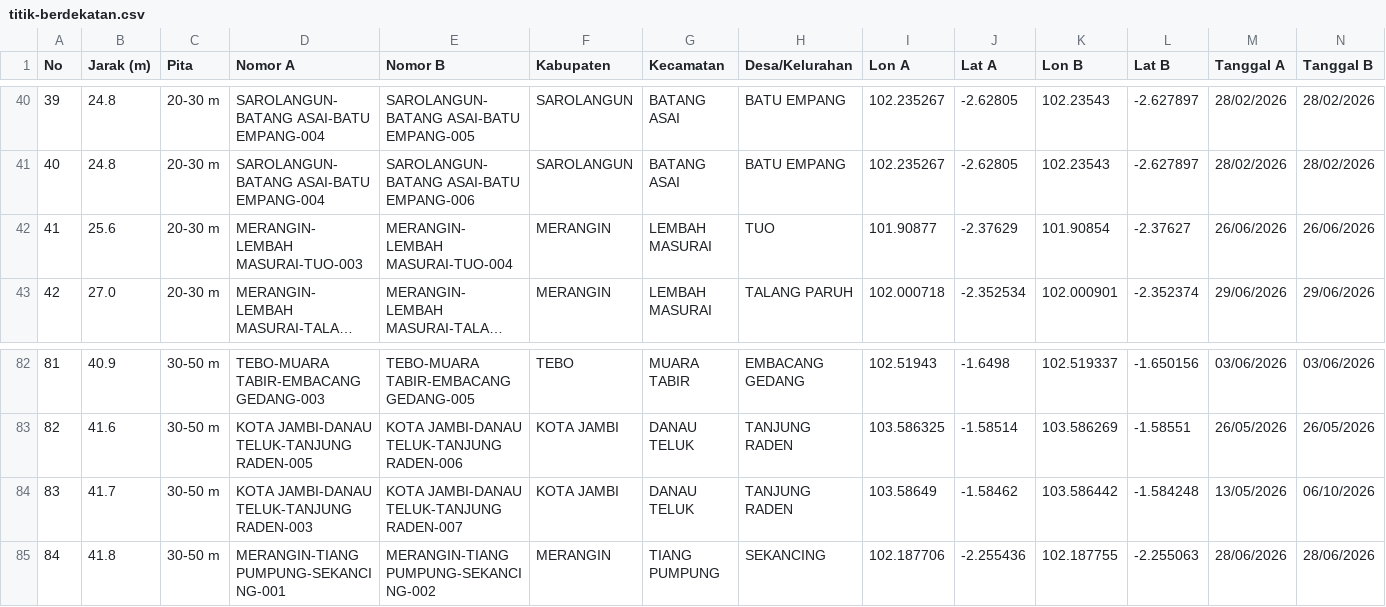
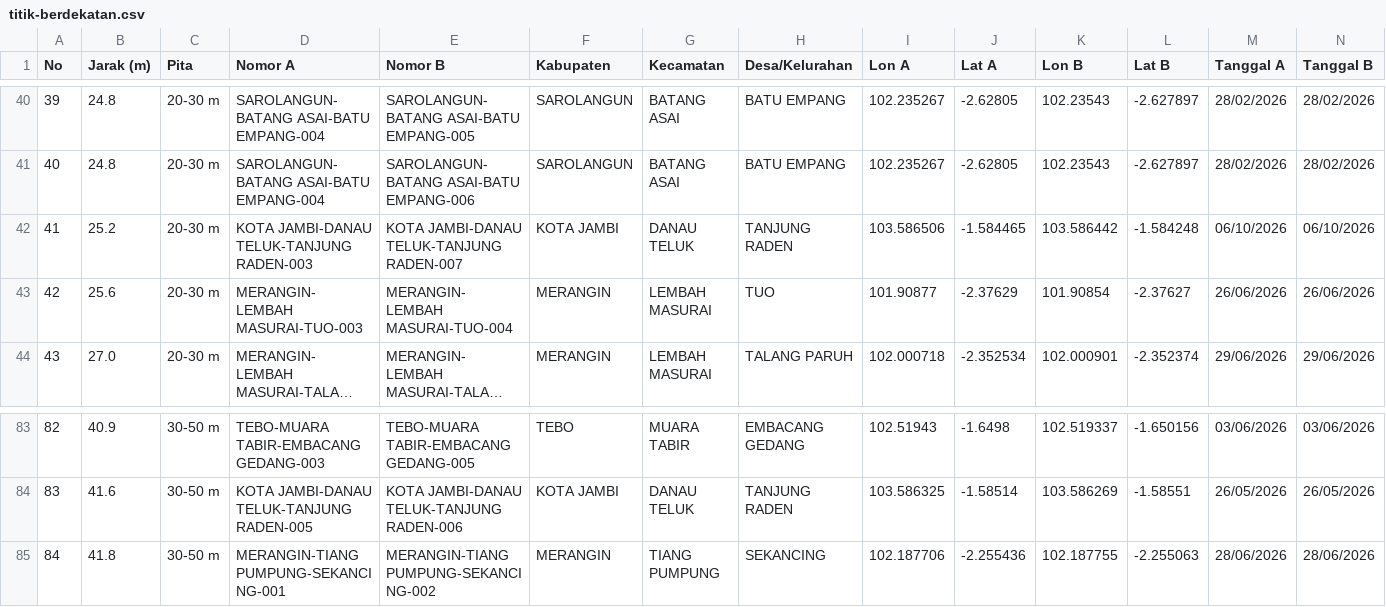
Before and after one commit to bbreezyX/surveey, a CSV file: docs/titik-berdekatan.csv, drawn as a sheet; only a part is shown, gaps mark what is left out; long unchanged cells end in …; removed rows and columns are numbered as before the commit, all else as after; rows hold the shown columns only; the diff names each change by its address in the sheet, - before the commit and + after, or states it on an @@ line.

```diff
--- a/docs/titik-berdekatan.csv
+++ b/docs/titik-berdekatan.csv
+row 42: 41 | 25.2 | 20-30 m | KOTA JAMBI-DANAU TELUK-TANJUNG RADEN-003 | KOTA JAMBI-DANAU TELUK-TANJUNG RADEN-007 | KOTA JAMBI | DANAU TELUK | TANJUNG RADEN | 103.586506 | -1.584465 | 103.586442 | -1.584248 | 06/10/2026 | 06/10/2026
@@ column A (No) renumbered between rows 43 and 84 @@
-row 84: 83 | 41.7 | 30-50 m | KOTA JAMBI-DANAU TELUK-TANJUNG RADEN-003 | KOTA JAMBI-DANAU TELUK-TANJUNG RADEN-007 | KOTA JAMBI | DANAU TELUK | TANJUNG RADEN | 103.58649 | -1.58462 | 103.586442 | -1.584248 | 13/05/2026 | 06/10/2026
```
Also changed, not shown: 3 other files.
